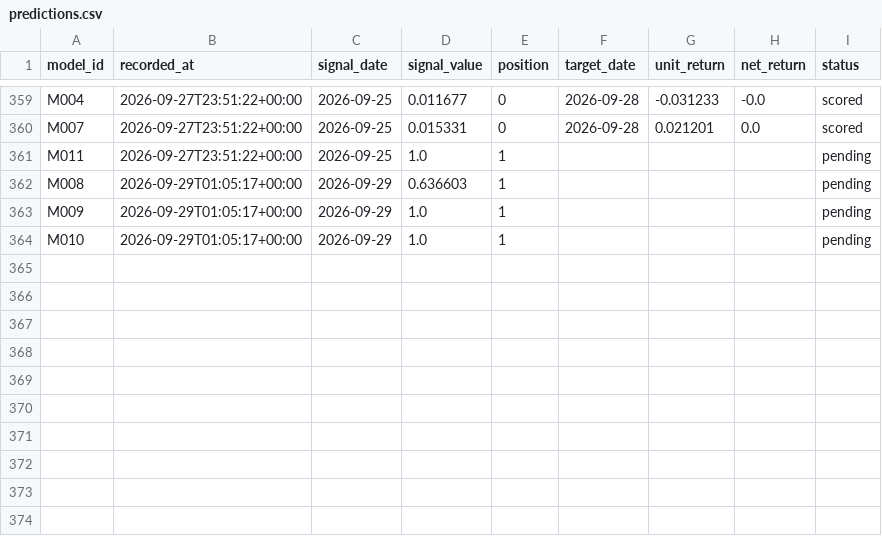
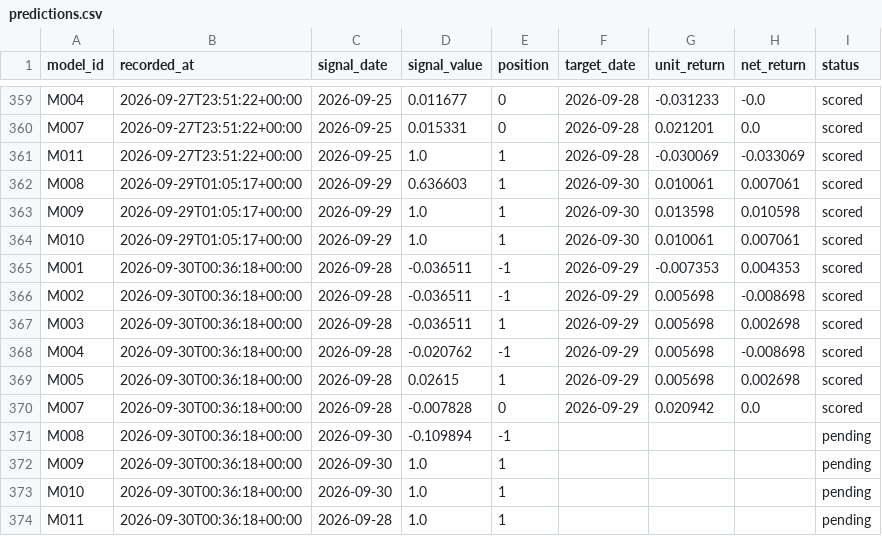
Before and after one commit to muse2002/tzalpha, a CSV file: data/predictions.csv, drawn as a sheet; only a part is shown, gaps mark what is left out.

```diff
--- a/data/predictions.csv
+++ b/data/predictions.csv
@@ -360,5 +360,15 @@ M004,2026-09-27T23:51:22+00:00,2026-09-25,0.011677,0,2026-09-28,-0.031233,-0.0,s
 M007,2026-09-27T23:51:22+00:00,2026-09-25,0.015331,0,2026-09-28,0.021201,0.0,scored
-M011,2026-09-27T23:51:22+00:00,2026-09-25,1.0,1,,,,pending
-M008,2026-09-29T01:05:17+00:00,2026-09-29,0.636603,1,,,,pending
-M009,2026-09-29T01:05:17+00:00,2026-09-29,1.0,1,,,,pending
-M010,2026-09-29T01:05:17+00:00,2026-09-29,1.0,1,,,,pending
+M011,2026-09-27T23:51:22+00:00,2026-09-25,1.0,1,2026-09-28,-0.030069,-0.033069,scored
+M008,2026-09-29T01:05:17+00:00,2026-09-29,0.636603,1,2026-09-30,0.010061,0.007061,scored
+M009,2026-09-29T01:05:17+00:00,2026-09-29,1.0,1,2026-09-30,0.013598,0.010598,scored
+M010,2026-09-29T01:05:17+00:00,2026-09-29,1.0,1,2026-09-30,0.010061,0.007061,scored
+M001,2026-09-30T00:36:18+00:00,2026-09-28,-0.036511,-1,2026-09-29,-0.007353,0.004353,scored
+M002,2026-09-30T00:36:18+00:00,2026-09-28,-0.036511,-1,2026-09-29,0.005698,-0.008698,scored
+M003,2026-09-30T00:36:18+00:00,2026-09-28,-0.036511,1,2026-09-29,0.005698,0.002698,scored
+M004,2026-09-30T00:36:18+00:00,2026-09-28,-0.020762,-1,2026-09-29,0.005698,-0.008698,scored
+M005,2026-09-30T00:36:18+00:00,2026-09-28,0.02615,1,2026-09-29,0.005698,0.002698,scored
+M007,2026-09-30T00:36:18+00:00,2026-09-28,-0.007828,0,2026-09-29,0.020942,0.0,scored
+M008,2026-09-30T00:36:18+00:00,2026-09-30,-0.109894,-1,,,,pending
+M009,2026-09-30T00:36:18+00:00,2026-09-30,1.0,1,,,,pending
+M010,2026-09-30T00:36:18+00:00,2026-09-30,1.0,1,,,,pending
+M011,2026-09-30T00:36:18+00:00,2026-09-28,1.0,1,,,,pending
```
Also changed, not shown: 2 other files.
